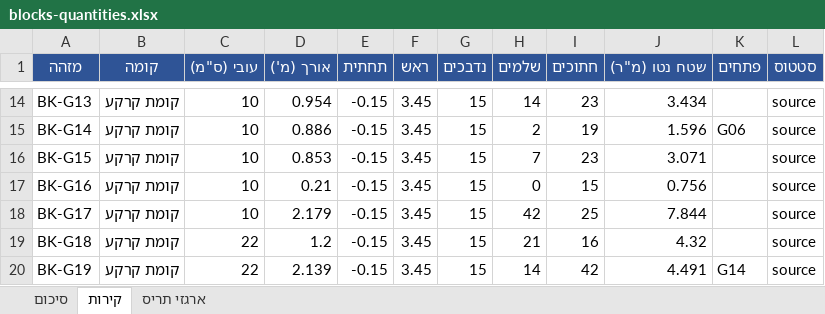
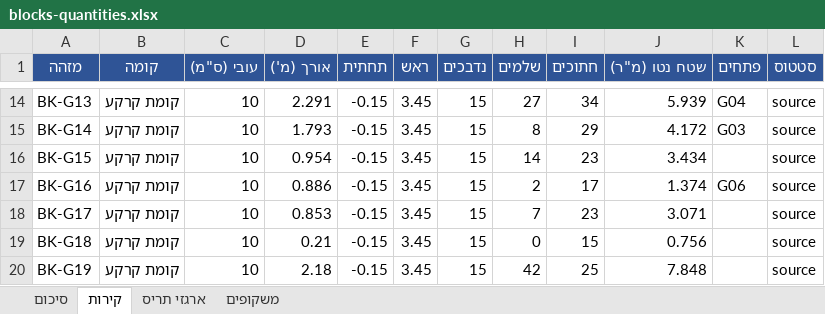
Before and after one commit to 123avihai-collab/House-3d, an Excel workbook: docs/quantities/blocks-quantities.xlsx, sheet קירות, drawn as a sheet; only a part is shown, gaps mark what is left out; values as stored, in another font and other column widths than the file's, no borders; the diff covers the shown part only; the diff names each change by its address in the sheet, - before the commit and + after, or states it on an @@ line.

```diff
--- a/docs/quantities/blocks-quantities.xlsx (sheet קירות)
+++ b/docs/quantities/blocks-quantities.xlsx (sheet קירות)
+sheet tab: משקופים
-D14 (אורך (מ')): 0.954
+D14 (אורך (מ')): 2.291
-H14 (שלמים): 14
+H14 (שלמים): 27
-I14 (חתוכים): 23
+I14 (חתוכים): 34
-J14 (שטח נטו (מ"ר)): 3.434
+J14 (שטח נטו (מ"ר)): 5.939
-K14 (פתחים): (empty)
+K14 (פתחים): G04
-D15 (אורך (מ')): 0.886
+D15 (אורך (מ')): 1.793
-H15 (שלמים): 2
+H15 (שלמים): 8
-I15 (חתוכים): 19
+I15 (חתוכים): 29
-J15 (שטח נטו (מ"ר)): 1.596
+J15 (שטח נטו (מ"ר)): 4.172
-K15 (פתחים): G06
+K15 (פתחים): G03
-D16 (אורך (מ')): 0.853
+D16 (אורך (מ')): 0.954
-H16 (שלמים): 7
+H16 (שלמים): 14
-J16 (שטח נטו (מ"ר)): 3.071
+J16 (שטח נטו (מ"ר)): 3.434
-D17 (אורך (מ')): 0.21
+D17 (אורך (מ')): 0.886
-H17 (שלמים): 0
+H17 (שלמים): 2
-I17 (חתוכים): 15
+I17 (חתוכים): 17
-J17 (שטח נטו (מ"ר)): 0.756
+J17 (שטח נטו (מ"ר)): 1.374
-K17 (פתחים): (empty)
+K17 (פתחים): G06
-D18 (אורך (מ')): 2.179
+D18 (אורך (מ')): 0.853
-H18 (שלמים): 42
+H18 (שלמים): 7
-I18 (חתוכים): 25
+I18 (חתוכים): 23
-J18 (שטח נטו (מ"ר)): 7.844
+J18 (שטח נטו (מ"ר)): 3.071
-C19:C20 (עובי (ס"מ)): 22
+C19:C20 (עובי (ס"מ)): 10
-D19 (אורך (מ')): 1.2
+D19 (אורך (מ')): 0.21
-H19 (שלמים): 21
+H19 (שלמים): 0
-I19 (חתוכים): 16
+I19 (חתוכים): 15
-J19 (שטח נטו (מ"ר)): 4.32
+J19 (שטח נטו (מ"ר)): 0.756
-D20 (אורך (מ')): 2.139
+D20 (אורך (מ')): 2.18
-H20 (שלמים): 14
+H20 (שלמים): 42
-I20 (חתוכים): 42
+I20 (חתוכים): 25
-J20 (שטח נטו (מ"ר)): 4.491
+J20 (שטח נטו (מ"ר)): 7.848
-K20 (פתחים): G14
+K20 (פתחים): (empty)
```
Also changed, not shown: 6 added rows, 2 removed rows and 405 edited cells elsewhere in this sheet, sheet סיכום, sheet ארגזי תריס, 17 other files.
